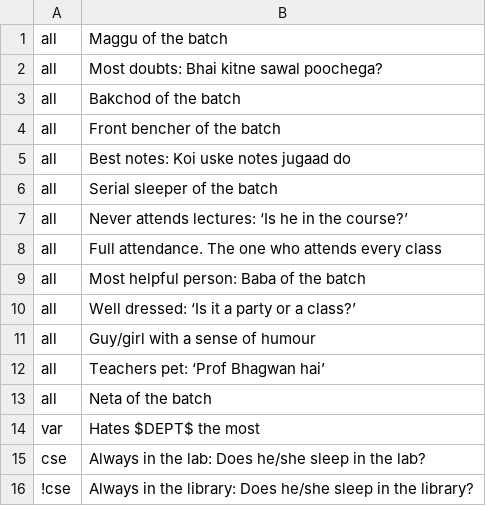
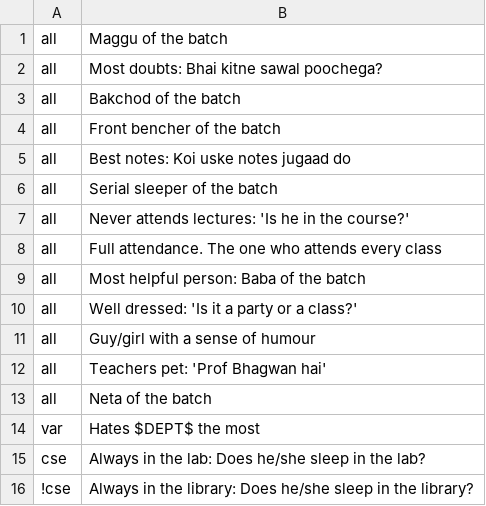
Before and after one commit to devclub-iitd/Yearbook, a CSV file: Scrape/polls.csv, drawn as a sheet.

Commit message:
updated poll questions

```diff
--- a/Scrape/polls.csv
+++ b/Scrape/polls.csv
@@ -6,8 +6,8 @@ all;Best notes: Koi uske notes jugaad do
 all;Serial sleeper of the batch
-all;Never attends lectures: ‘Is he in the course?’
+all;Never attends lectures: 'Is he in the course?'
 all;Full attendance. The one who attends every class
 all;Most helpful person: Baba of the batch
-all;Well dressed: ‘Is it a party or a class?’
+all;Well dressed: 'Is it a party or a class?'
 all;Guy/girl with a sense of humour
-all;Teachers pet: ‘Prof Bhagwan hai’
+all;Teachers pet: 'Prof Bhagwan hai'
 all;Neta of the batch
```
